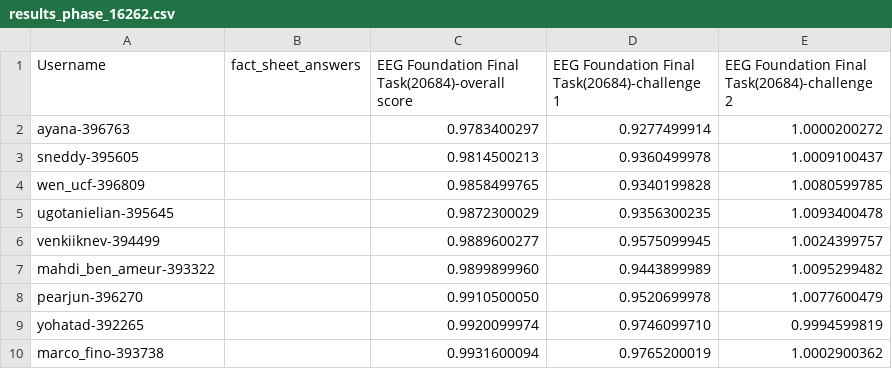
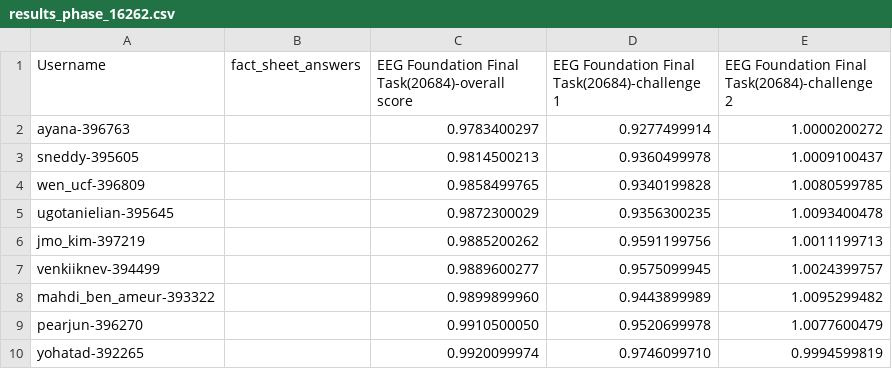
Before and after one commit to eeg2025/eeg2025.github.io, a CSV file: codabench_results/results_phase_16262.csv, drawn as a sheet; only a part is shown; the shorter side is filled out with more unchanged rows; the diff names each change by its address in the sheet, - before the commit and + after, or states it on an @@ line.

```diff
--- a/codabench_results/results_phase_16262.csv
+++ b/codabench_results/results_phase_16262.csv
+row 6: jmo_kim-397219 |  | 0.9885200262 | 0.9591199756 | 1.0011199713
```
Also changed, not shown: 5 other files.
